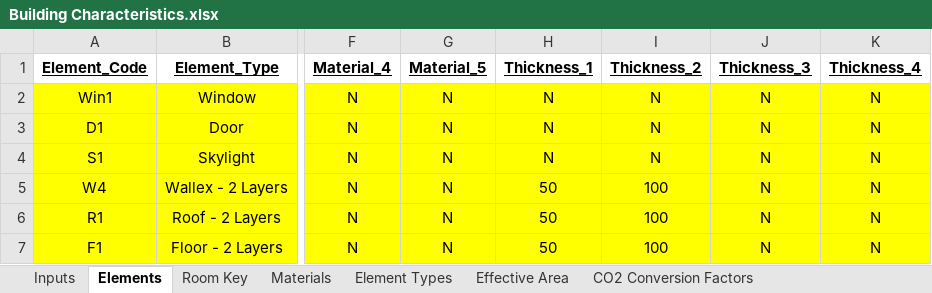
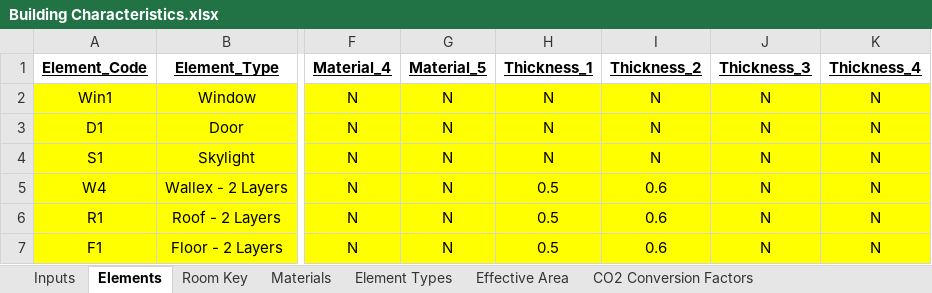
Before and after one commit to gerikcha/RenewEV-Heat-Loss-Code, an Excel workbook: Building Characteristics.xlsx, sheet Elements, drawn as a sheet; only a part is shown, gaps mark what is left out; values as stored, in another font and other column widths than the file's, no borders; the diff names each change by its address in the sheet, - before the commit and + after, or states it on an @@ line.

```diff
--- a/Building Characteristics.xlsx (sheet Elements)
+++ b/Building Characteristics.xlsx (sheet Elements)
-H5:H7 (Thickness_1): 50
+H5:H7 (Thickness_1): 0.5
-I5:I7 (Thickness_2): 100
+I5:I7 (Thickness_2): 0.6
```
Also changed, not shown: sheet Inputs, 4 other files.
